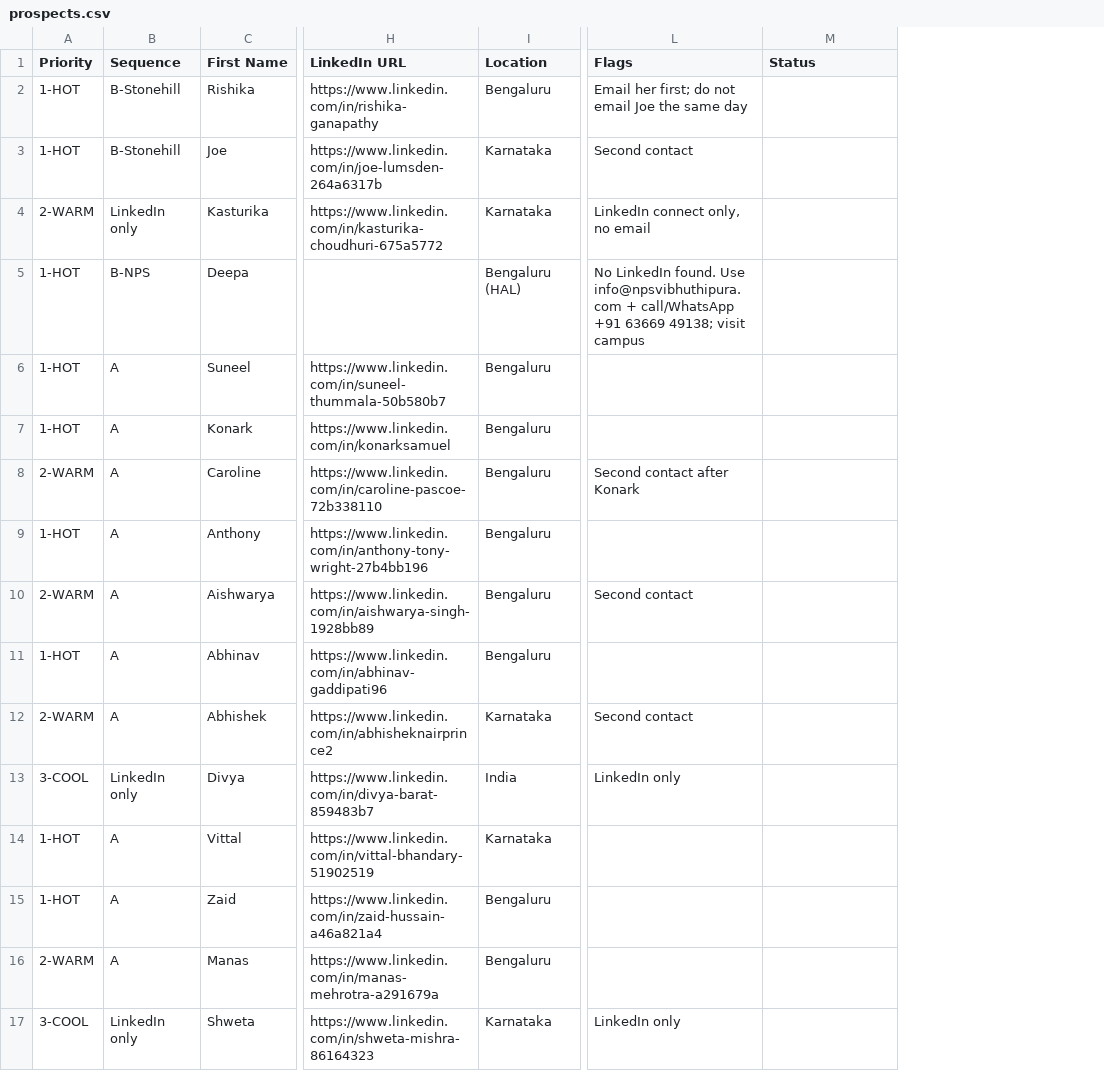
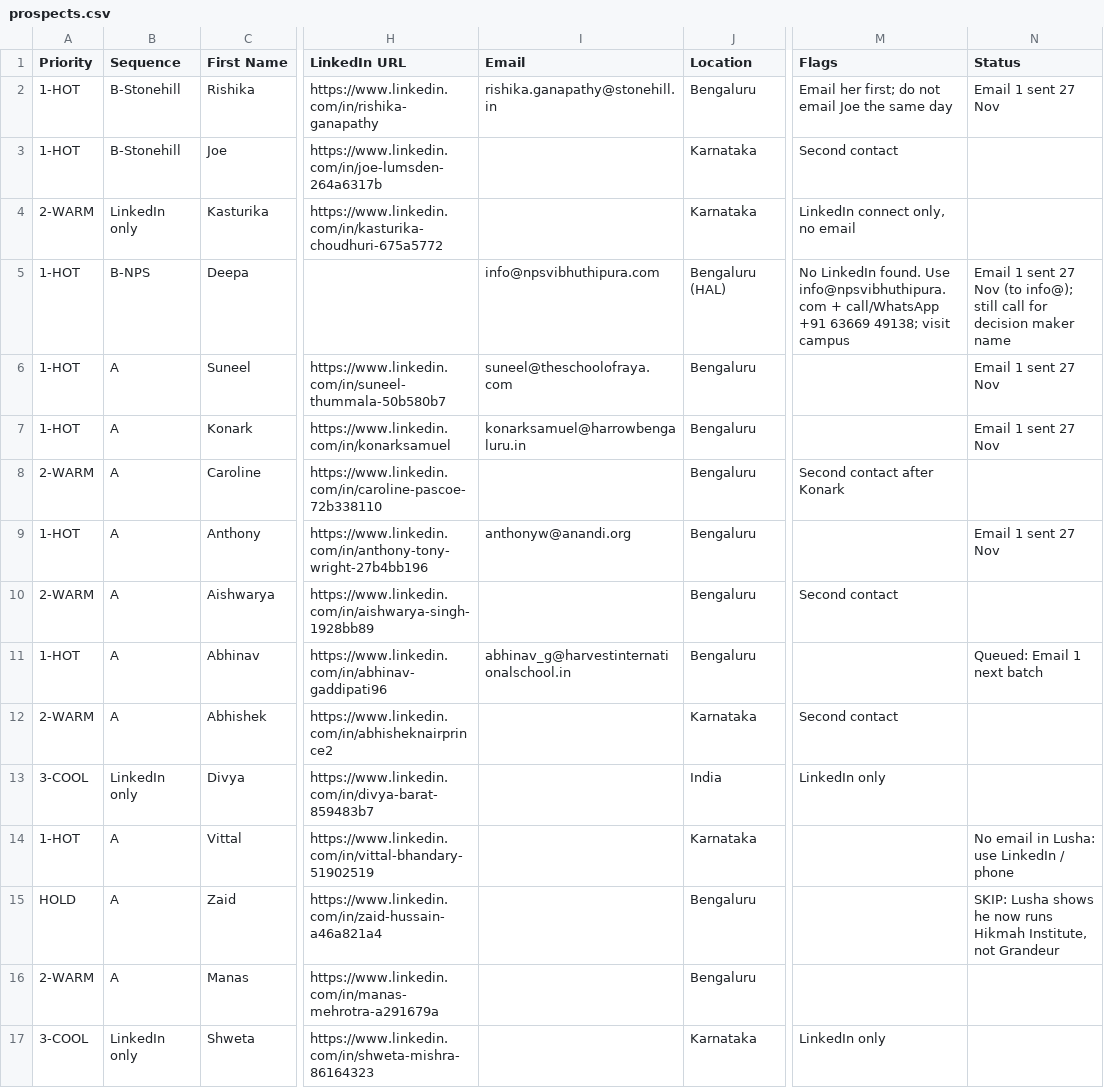
Before and after one commit to eeatminds/Projects, a CSV file: school-outreach/prospects.csv, drawn as a sheet; only a part is shown, gaps mark what is left out; addresses are those after the commit; the diff names each change by its address in the sheet, - before the commit and + after, or states it on an @@ line.

```diff
--- a/school-outreach/prospects.csv
+++ b/school-outreach/prospects.csv
+column I (Email), rows 2-11: rishika.ganapathy@stonehill.in |  |  | info@npsvibhuthipura.com | suneel@theschoolofraya.com | konarksamuel@harrowbengaluru.in |  | anthonyw@anandi.org |  | abhinav_g@harvestinternationalschool.in
-N2 (Status): (empty)
+N2 (Status): Email 1 sent 27 Nov
-N5 (Status): (empty)
+N5 (Status): Email 1 sent 27 Nov (to info@); still call for decision maker name
-N6:N7 (Status): (empty)
+N6:N7 (Status): Email 1 sent 27 Nov
-N9 (Status): (empty)
+N9 (Status): Email 1 sent 27 Nov
-N11 (Status): (empty)
+N11 (Status): Queued: Email 1 next batch
-N14 (Status): (empty)
+N14 (Status): No email in Lusha: use LinkedIn / phone
-A15 (Priority): 1-HOT
+A15 (Priority): HOLD
-N15 (Status): (empty)
+N15 (Status): SKIP: Lusha shows he now runs Hikmah Institute, not Grandeur
```
